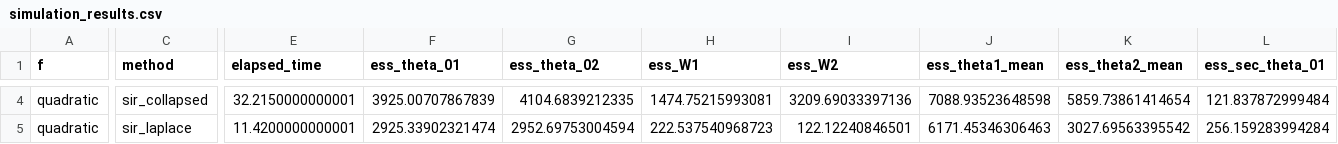
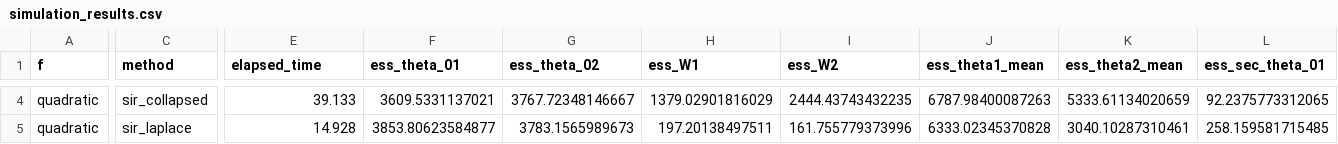
Before and after one commit to cleitonmoya/cobalebeb2027, a CSV file: simulation/results/simulation_results.csv, drawn as a sheet; only a part is shown, gaps mark what is left out; the diff covers the shown part only; the diff names each change by its address in the sheet, - before the commit and + after, or states it on an @@ line.

```diff
--- a/simulation/results/simulation_results.csv
+++ b/simulation/results/simulation_results.csv
-E4 (elapsed_time): 32.2150000000001
+E4 (elapsed_time): 39.133
-F4 (ess_theta_01): 3925.00707867839
+F4 (ess_theta_01): 3609.5331137021
-G4 (ess_theta_02): 4104.6839212335
+G4 (ess_theta_02): 3767.72348146667
-H4 (ess_W1): 1474.75215993081
+H4 (ess_W1): 1379.02901816029
-I4 (ess_W2): 3209.69033397136
+I4 (ess_W2): 2444.43743432235
-J4 (ess_theta1_mean): 7088.93523648598
+J4 (ess_theta1_mean): 6787.98400087263
-K4 (ess_theta2_mean): 5859.73861414654
+K4 (ess_theta2_mean): 5333.61134020659
-L4 (ess_sec_theta_01): 121.837872999484
+L4 (ess_sec_theta_01): 92.2375773312065
-E5 (elapsed_time): 11.4200000000001
+E5 (elapsed_time): 14.928
-F5 (ess_theta_01): 2925.33902321474
+F5 (ess_theta_01): 3853.80623584877
-G5 (ess_theta_02): 2952.69753004594
+G5 (ess_theta_02): 3783.1565989673
-H5 (ess_W1): 222.537540968723
+H5 (ess_W1): 197.20138497511
-I5 (ess_W2): 122.12240846501
+I5 (ess_W2): 161.755779373996
-J5 (ess_theta1_mean): 6171.45346306463
+J5 (ess_theta1_mean): 6333.02345370828
-K5 (ess_theta2_mean): 3027.69563395542
+K5 (ess_theta2_mean): 3040.10287310461
-L5 (ess_sec_theta_01): 256.159283994284
+L5 (ess_sec_theta_01): 258.159581715485
```
Also changed, not shown: 91 edited cells elsewhere in this file, 14 other files.
